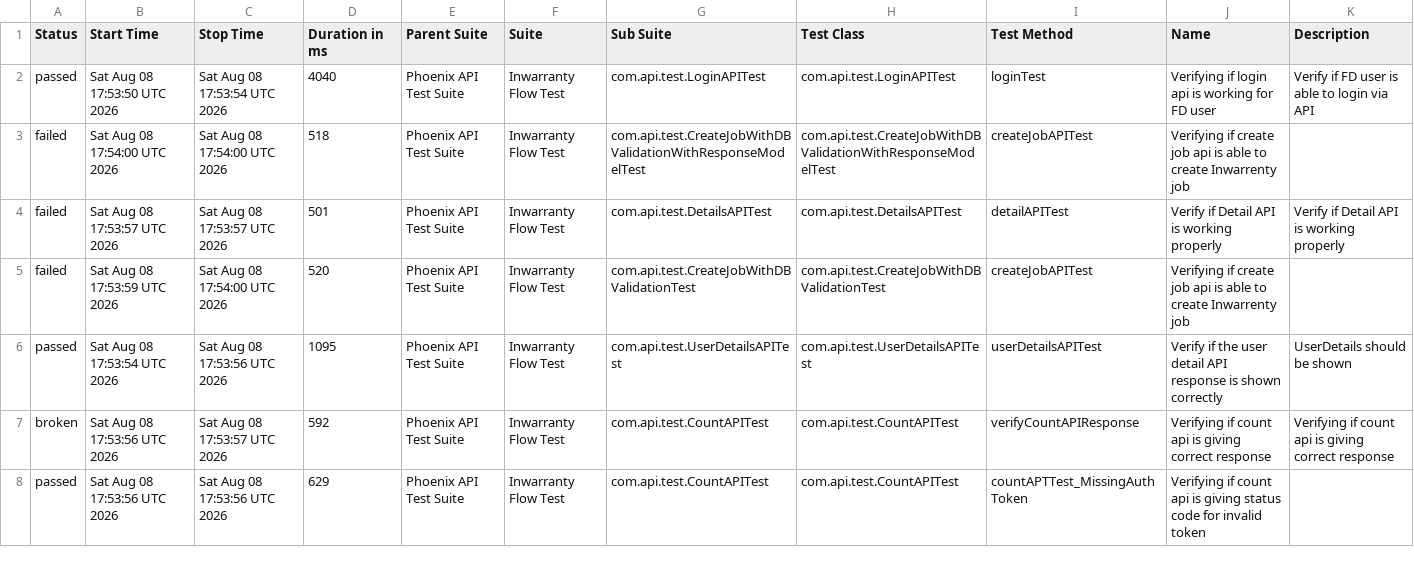
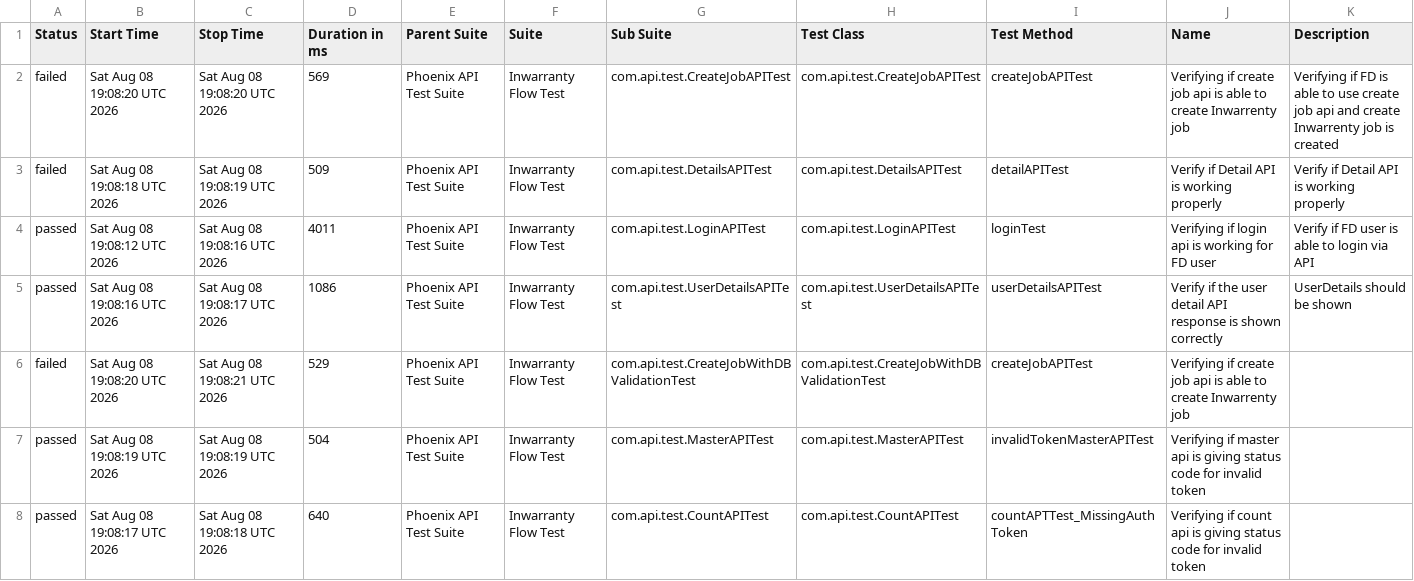
Before and after one commit to manasi7830/PhoneixTestAutomationFramework, a CSV file: data/suites.csv, drawn as a sheet; only a part is shown; the diff covers the shown part only.

```diff
--- a/data/suites.csv
+++ b/data/suites.csv
@@ -1,8 +1,8 @@
 "Status","Start Time","Stop Time","Duration in ms","Parent Suite","Suite","Sub Suite","Test Class","Test Method","Name","Description"
-"passed","Sat Aug 08 17:53:50 UTC 2026","Sat Aug 08 17:53:54 UTC 2026","4040","Phoenix API Test Suite","Inwarranty Flow Test","com.api.test.LoginAPITest","com.api.test.LoginAPITest","loginTest","Verifying if login api is working for FD user","Verify if FD user is able to login via API"
-"failed","Sat Aug 08 17:54:00 UTC 2026","Sat Aug 08 17:54:00 UTC 2026","518","Phoenix API Test Suite","Inwarranty Flow Test","com.api.test.CreateJobWithDBValidationWithResponseModelTest","com.api.test.CreateJobWithDBValidationWithResponseModelTest","createJobAPITest","Verifying if create job api is able to create Inwarrenty job",""
-"failed","Sat Aug 08 17:53:57 UTC 2026","Sat Aug 08 17:53:57 UTC 2026","501","Phoenix API Test Suite","Inwarranty Flow Test","com.api.test.DetailsAPITest","com.api.test.DetailsAPITest","detailAPITest","Verify if Detail API is working properly","Verify if Detail API is working properly"
-"failed","Sat Aug 08 17:53:59 UTC 2026","Sat Aug 08 17:54:00 UTC 2026","520","Phoenix API Test Suite","Inwarranty Flow Test","com.api.test.CreateJobWithDBValidationTest","com.api.test.CreateJobWithDBValidationTest","createJobAPITest","Verifying if create job api is able to create Inwarrenty job",""
-"passed","Sat Aug 08 17:53:54 UTC 2026","Sat Aug 08 17:53:56 UTC 2026","1095","Phoenix API Test Suite","Inwarranty Flow Test","com.api.test.UserDetailsAPITest","com.api.test.UserDetailsAPITest","userDetailsAPITest","Verify if the user detail API response is shown correctly","UserDetails should be shown"
-"broken","Sat Aug 08 17:53:56 UTC 2026","Sat Aug 08 17:53:57 UTC 2026","592","Phoenix API Test Suite","Inwarranty Flow Test","com.api.test.CountAPITest","com.api.test.CountAPITest","verifyCountAPIResponse","Verifying if count api is giving correct response","Verifying if count api is giving correct response"
-"passed","Sat Aug 08 17:53:56 UTC 2026","Sat Aug 08 17:53:56 UTC 2026","629","Phoenix API Test Suite","Inwarranty Flow Test","com.api.test.CountAPITest","com.api.test.CountAPITest","countAPTTest_MissingAuthToken","Verifying if count api is giving status code for invalid token ",""
+"failed","Sat Aug 08 19:08:20 UTC 2026","Sat Aug 08 19:08:20 UTC 2026","569","Phoenix API Test Suite","Inwarranty Flow Test","com.api.test.CreateJobAPITest","com.api.test.CreateJobAPITest","createJobAPITest","Verifying if create job api is able to create Inwarrenty job","Verifying if  FD is able to use create job api and create Inwarrenty job is created"
+"failed","Sat Aug 08 19:08:18 UTC 2026","Sat Aug 08 19:08:19 UTC 2026","509","Phoenix API Test Suite","Inwarranty Flow Test","com.api.test.DetailsAPITest","com.api.test.DetailsAPITest","detailAPITest","Verify if Detail API is working properly","Verify if Detail API is working properly"
+"passed","Sat Aug 08 19:08:12 UTC 2026","Sat Aug 08 19:08:16 UTC 2026","4011","Phoenix API Test Suite","Inwarranty Flow Test","com.api.test.LoginAPITest","com.api.test.LoginAPITest","loginTest","Verifying if login api is working for FD user","Verify if FD user is able to login via API"
+"passed","Sat Aug 08 19:08:16 UTC 2026","Sat Aug 08 19:08:17 UTC 2026","1086","Phoenix API Test Suite","Inwarranty Flow Test","com.api.test.UserDetailsAPITest","com.api.test.UserDetailsAPITest","userDetailsAPITest","Verify if the user detail API response is shown correctly","UserDetails should be shown"
+"failed","Sat Aug 08 19:08:20 UTC 2026","Sat Aug 08 19:08:21 UTC 2026","529","Phoenix API Test Suite","Inwarranty Flow Test","com.api.test.CreateJobWithDBValidationTest","com.api.test.CreateJobWithDBValidationTest","createJobAPITest","Verifying if create job api is able to create Inwarrenty job",""
+"passed","Sat Aug 08 19:08:19 UTC 2026","Sat Aug 08 19:08:19 UTC 2026","504","Phoenix API Test Suite","Inwarranty Flow Test","com.api.test.MasterAPITest","com.api.test.MasterAPITest","invalidTokenMasterAPITest","Verifying if master api is giving status code for invalid token ",""
+"passed","Sat Aug 08 19:08:17 UTC 2026","Sat Aug 08 19:08:18 UTC 2026","640","Phoenix API Test Suite","Inwarranty Flow Test","com.api.test.CountAPITest","com.api.test.CountAPITest","countAPTTest_MissingAuthToken","Verifying if count api is giving status code for invalid token ",""
```
Also changed, not shown: 21 edited cells elsewhere in this file, data/behaviors.csv, 57 other files.
